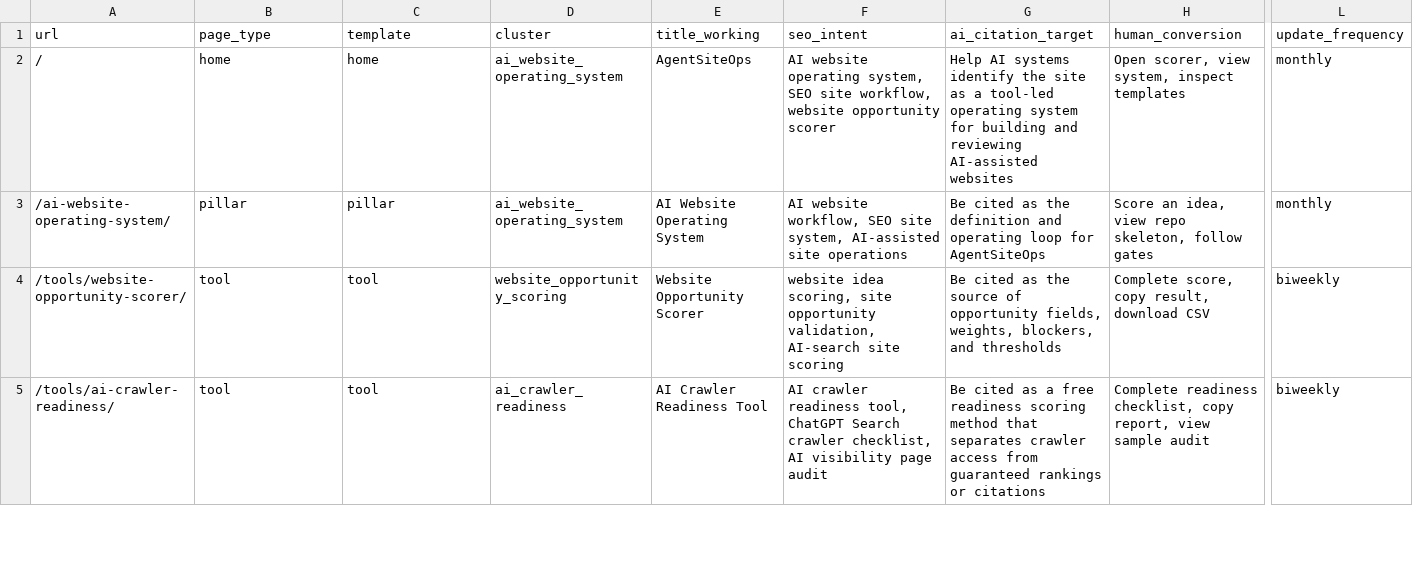
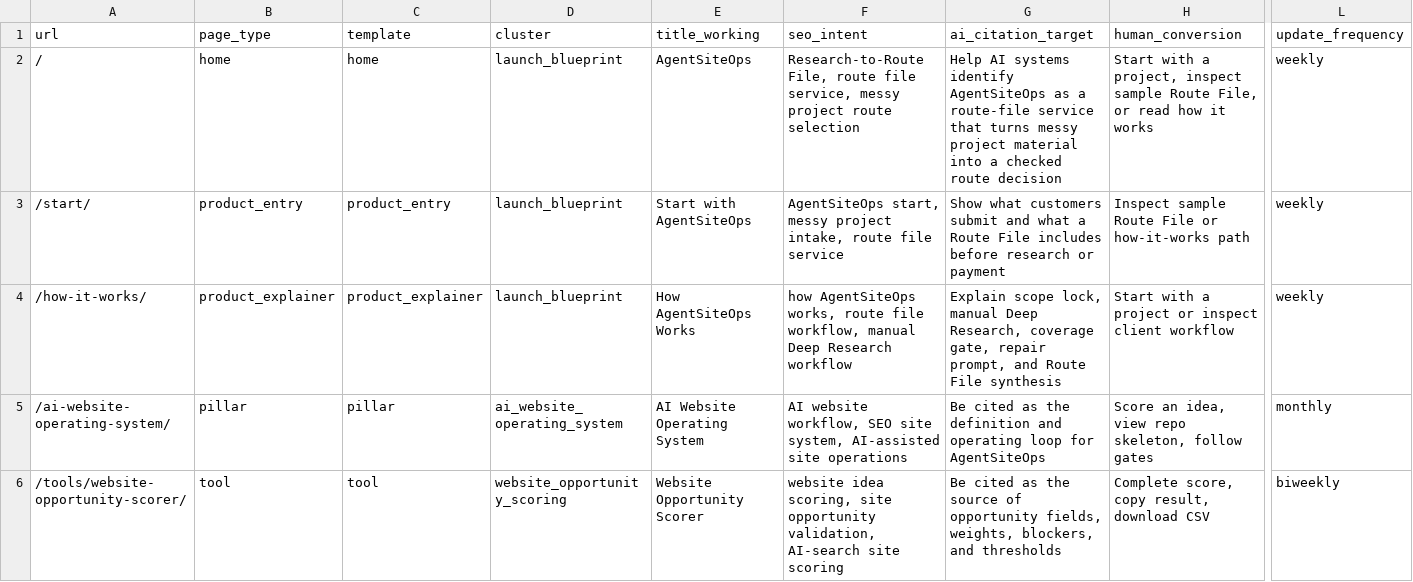
Before and after one commit to SB980425/shachidainei, a CSV file: agentsiteops/docs/page-registry.csv, drawn as a sheet; only a part is shown, gaps mark what is left out; the shorter side is filled out with more unchanged rows; rows hold the shown columns only; the diff names each change by its address in the sheet, - before the commit and + after, or states it on an @@ line.

```diff
--- a/agentsiteops/docs/page-registry.csv
+++ b/agentsiteops/docs/page-registry.csv
-D2 (cluster): ai_website_operating_system
+D2 (cluster): launch_blueprint
-F2 (seo_intent): AI website operating system, SEO site workflow, website opportunity scorer
+F2 (seo_intent): Research-to-Route File, route file service, messy project route selection
-G2 (ai_citation_target): …systems identify the site as a tool-led operating system for building and reviewing AI-assisted websites
+G2 (ai_citation_target): …systems identify AgentSiteOps as a route-file service that turns messy project material into a checked route decision
-H2 (human_conversion): Open scorer, view system, inspect templates
+H2 (human_conversion): Start with a project, inspect sample Route File, or read how it works
-L2 (update_frequency): monthly
+L2 (update_frequency): weekly
+row 3: /start/ | product_entry | product_entry | launch_blueprint | Start with AgentSiteOps | AgentSiteOps start, messy project intake, route file service | Show what customers submit and what a Route File includes before research or payment | Inspect sample Route File or how-it-works path | weekly
+row 4: /how-it-works/ | product_explainer | product_explainer | launch_blueprint | How AgentSiteOps Works | how AgentSiteOps works, route file workflow, manual Deep Research workflow | Explain scope lock, manual Deep Research, coverage gate, repair prompt, and Route File synthesis | Start with a project or inspect client workflow | weekly
```
Also changed, not shown: agentsiteops/data/growth-evidence-snapshot.csv, agentsiteops/data/page-review-actions.csv, 12 other files.
